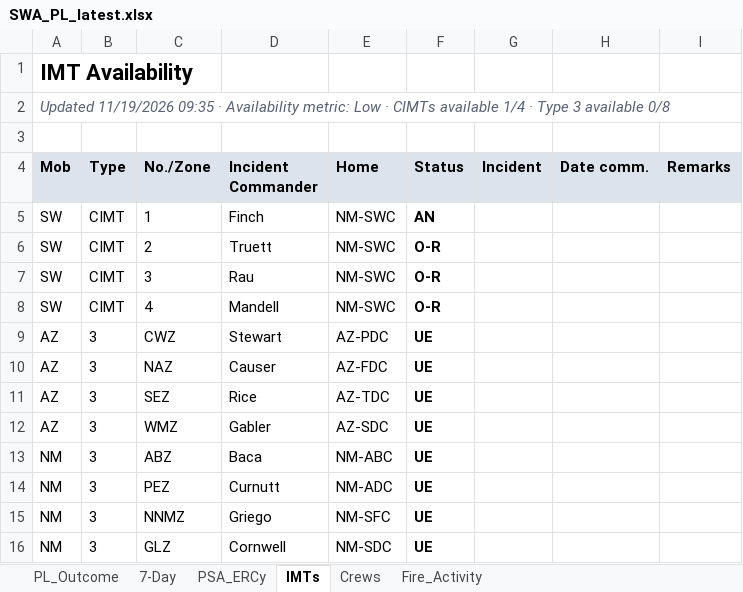
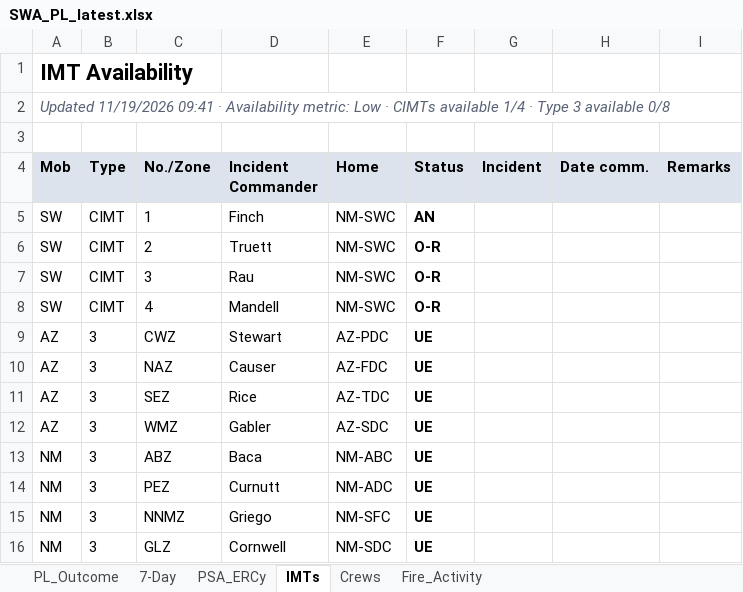
Before and after one commit to SWCCFireWx/sw-pl-tool-new, an Excel workbook: reports/SWA_PL_latest.xlsx, sheet IMTs, drawn as a sheet; values as stored, in another font and other column widths than the file's, no borders; the diff names each change by its address in the sheet, - before the commit and + after, or states it on an @@ line.

```diff
--- a/reports/SWA_PL_latest.xlsx (sheet IMTs)
+++ b/reports/SWA_PL_latest.xlsx (sheet IMTs)
-A2 (Mob): Updated 11/19/2026 09:35 · Availability…
+A2 (Mob): Updated 11/19/2026 09:41 · Availability…
```
Also changed, not shown: sheet PL_Outcome, sheet Fire_Activity, 14 other files.
